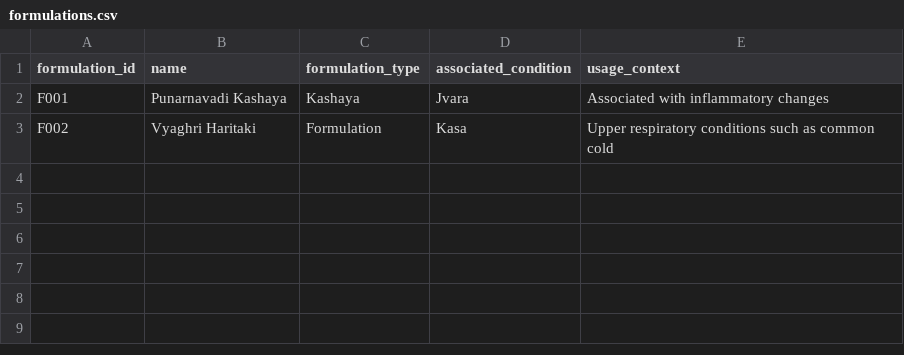
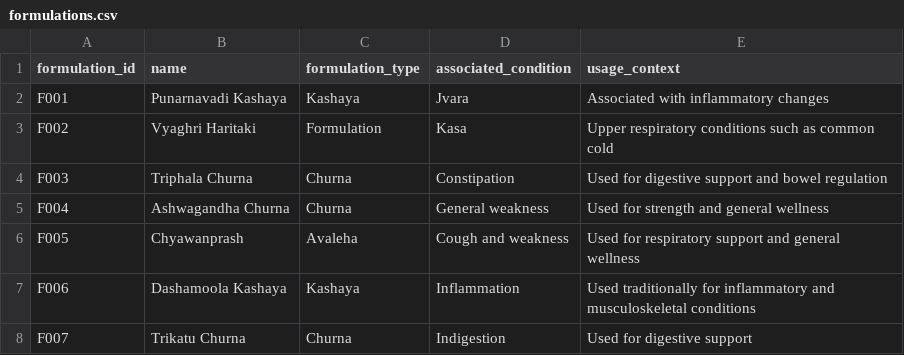
Before and after one commit to Maheshkashyap-ux/ayurveda, a CSV file: data/formulations.csv, drawn as a sheet; the diff names each change by its address in the sheet, - before the commit and + after, or states it on an @@ line.

Commit message:
Update formulations.csv

```diff
--- a/data/formulations.csv
+++ b/data/formulations.csv
+row 4: F003 | Triphala Churna | Churna | Constipation | Used for digestive support and bowel regulation
+row 5: F004 | Ashwagandha Churna | Churna | General weakness | Used for strength and general wellness
+row 6: F005 | Chyawanprash | Avaleha | Cough and weakness | Used for respiratory support and general wellness
+row 7: F006 | Dashamoola Kashaya | Kashaya | Inflammation | Used traditionally for inflammatory and musculoskeletal conditions
+row 8: F007 | Trikatu Churna | Churna | Indigestion | Used for digestive support
```
